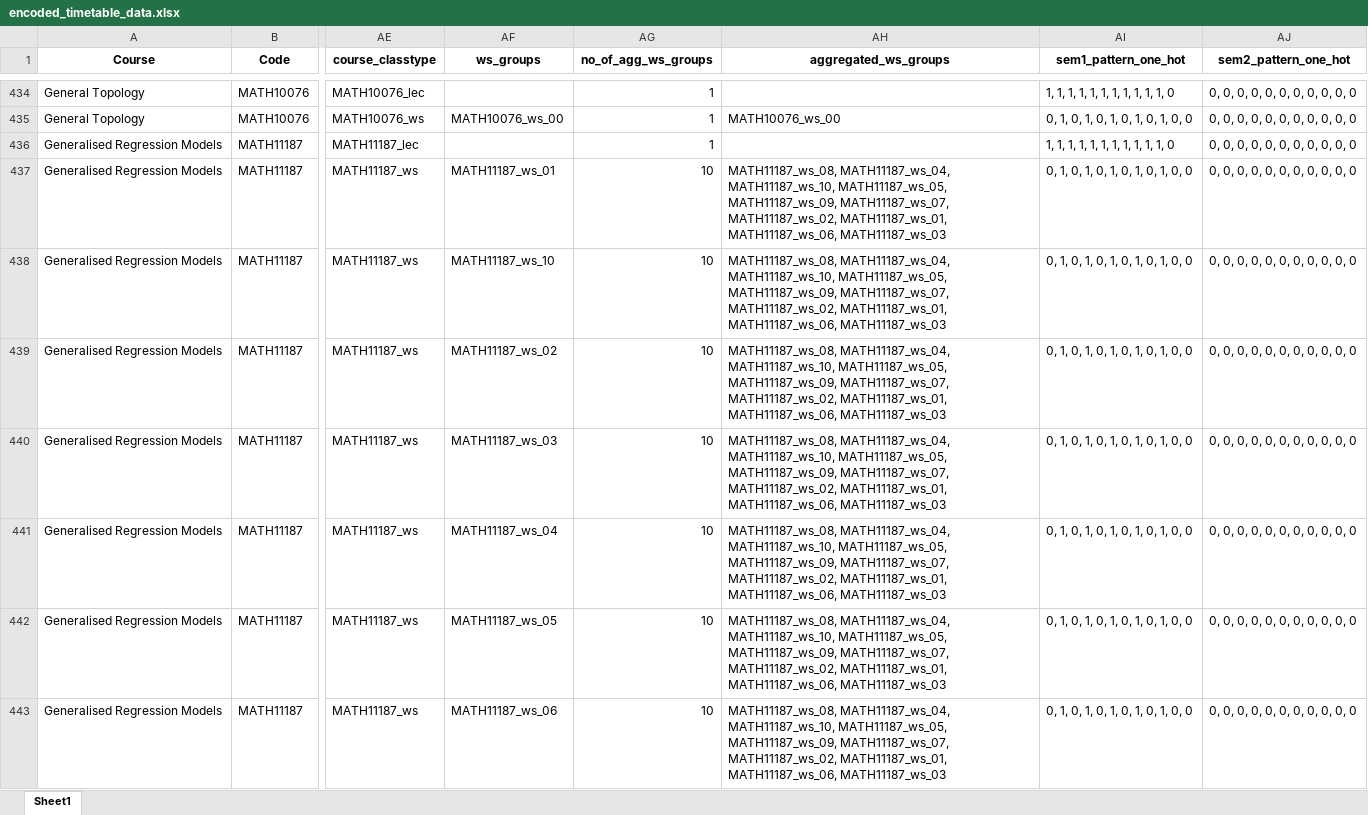
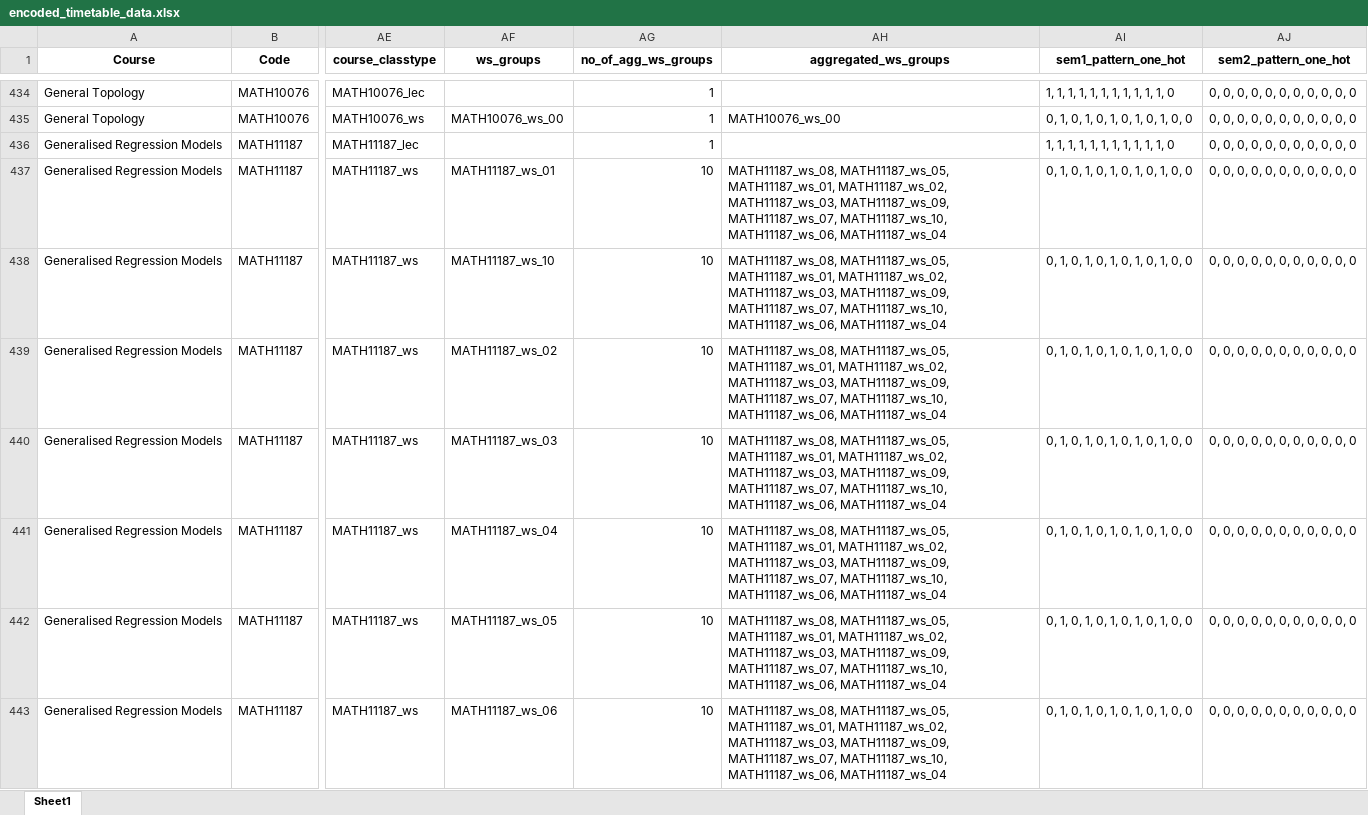
Before and after one commit to mayezharis/taor_project, an Excel workbook: Processed Data/encoded_timetable_data.xlsx, sheet Sheet1, drawn as a sheet; only a part is shown, gaps mark what is left out; values as stored, in another font and other column widths than the file's, no borders; the diff covers the shown part only; the diff names each change by its address in the sheet, - before the commit and + after, or states it on an @@ line.

```diff
--- a/Processed Data/encoded_timetable_data.xlsx (sheet Sheet1)
+++ b/Processed Data/encoded_timetable_data.xlsx (sheet Sheet1)
-AH437:AH443 (aggregated_ws_groups): MATH11187_ws_08, MATH11187_ws_04, MATH11187_ws_10, MATH11187_ws_05, MATH11187_ws_09, MATH11187_ws_07, MATH11187_ws_02, MATH11187_ws_01, MATH11187_ws_06, MATH11187_ws_03
+AH437:AH443 (aggregated_ws_groups): MATH11187_ws_08, MATH11187_ws_05, MATH11187_ws_01, MATH11187_ws_02, MATH11187_ws_03, MATH11187_ws_09, MATH11187_ws_07, MATH11187_ws_10, MATH11187_ws_06, MATH11187_ws_04
```
Also changed, not shown: 803 edited cells elsewhere in this sheet, Processed Data/encoded_room_data.xlsx, Processed Data/web_scraped_data.xlsx, 2 other files.
